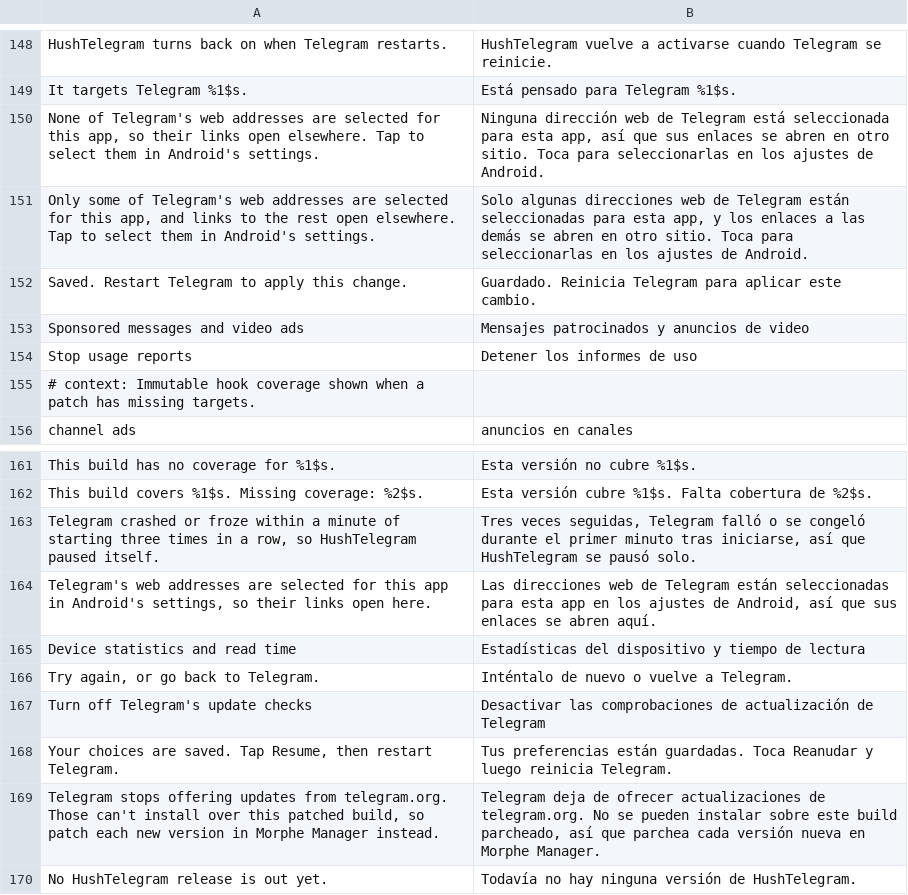
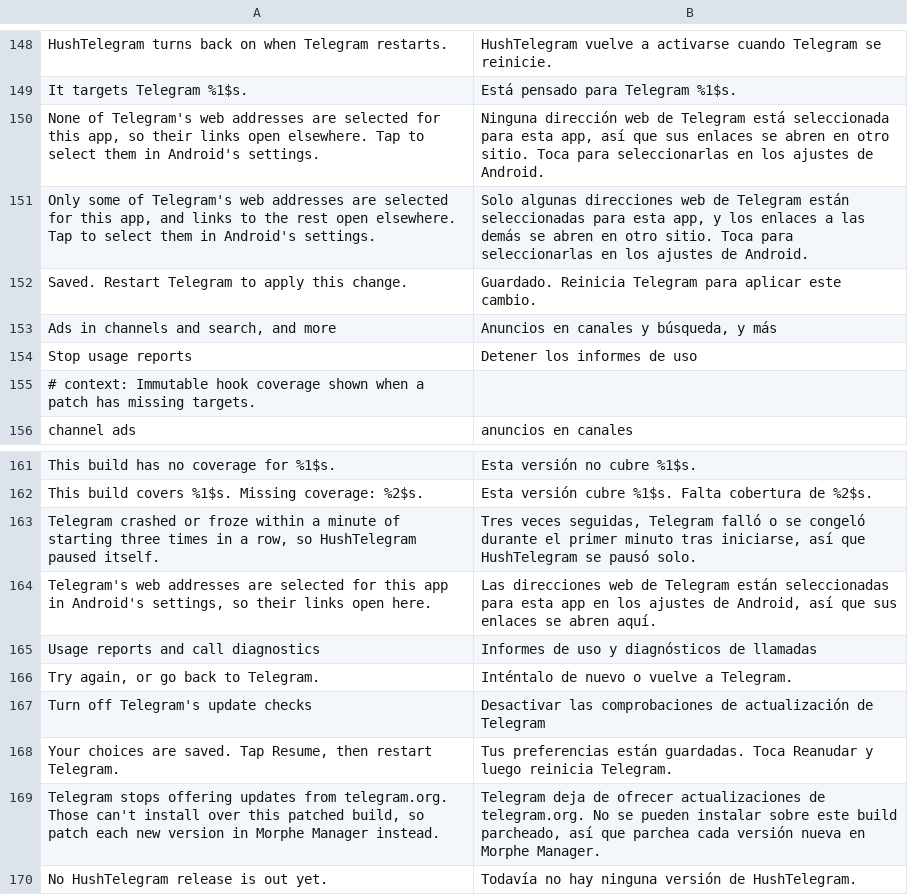
Before and after one commit to SysAdminDoc/HushTelegram, a TSV file: extensions/shared/library/src/main/l10n/es.tsv, drawn as a sheet; only a part is shown, gaps mark what is left out; removed rows and columns are numbered as before the commit, all else as after; the diff names each change by its address in the sheet, - before the commit and + after, or states it on an @@ line.

```diff
--- a/extensions/shared/library/src/main/l10n/es.tsv
+++ b/extensions/shared/library/src/main/l10n/es.tsv
-row 153: Sponsored messages and video ads | Mensajes patrocinados y anuncios de video
+row 153: Ads in channels and search, and more | Anuncios en canales y búsqueda, y más
-row 165: Device statistics and read time | Estadísticas del dispositivo y tiempo de lectura
+row 165: Usage reports and call diagnostics | Informes de uso y diagnósticos de llamadas
```
Also changed, not shown: extensions/shared/library/src/main/l10n/de.tsv, extensions/shared/library/src/main/l10n/in.tsv, 5 other files.
